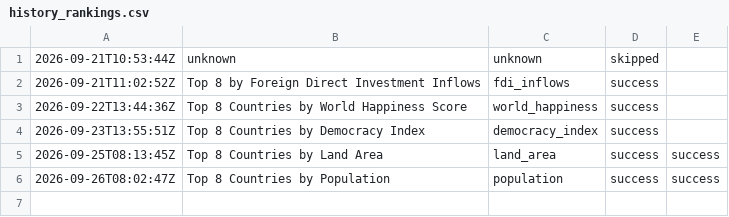
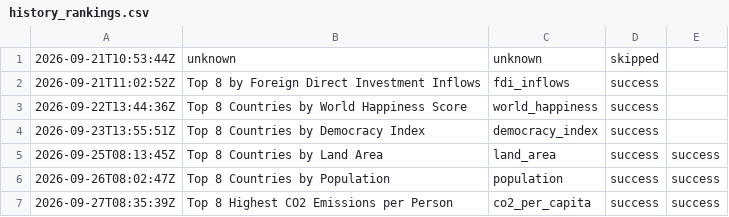
Before and after one commit to oceanfarm1992-design/Countries-Video-Flows, a CSV file: logs/history_rankings.csv, drawn as a sheet; the diff names each change by its address in the sheet, - before the commit and + after, or states it on an @@ line.

```diff
--- a/logs/history_rankings.csv
+++ b/logs/history_rankings.csv
+row 7: 2026-09-27T08:35:39Z | Top 8 Highest CO2 Emissions per Person | co2_per_capita | success | success
```
Also changed, not shown: 1 other file.
